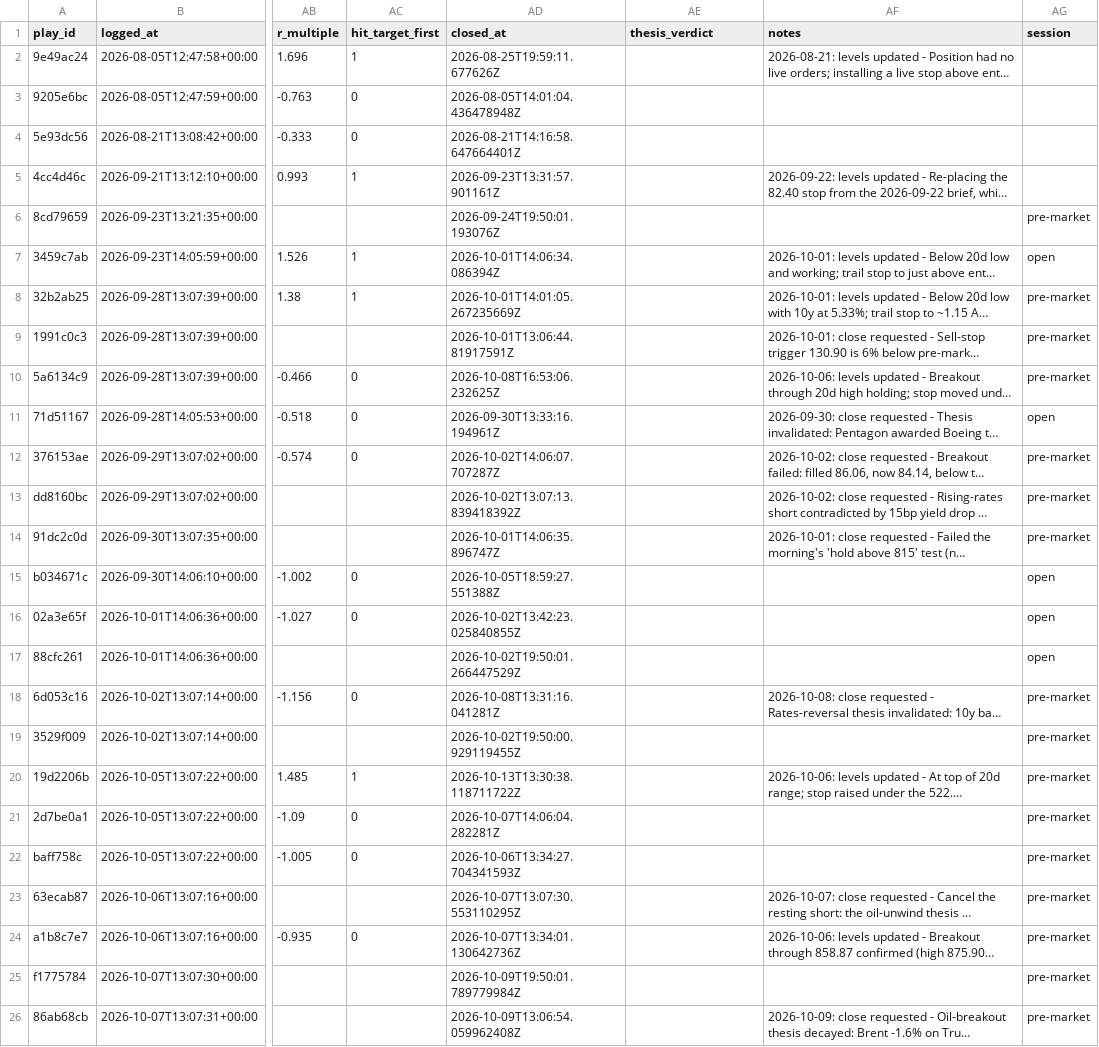
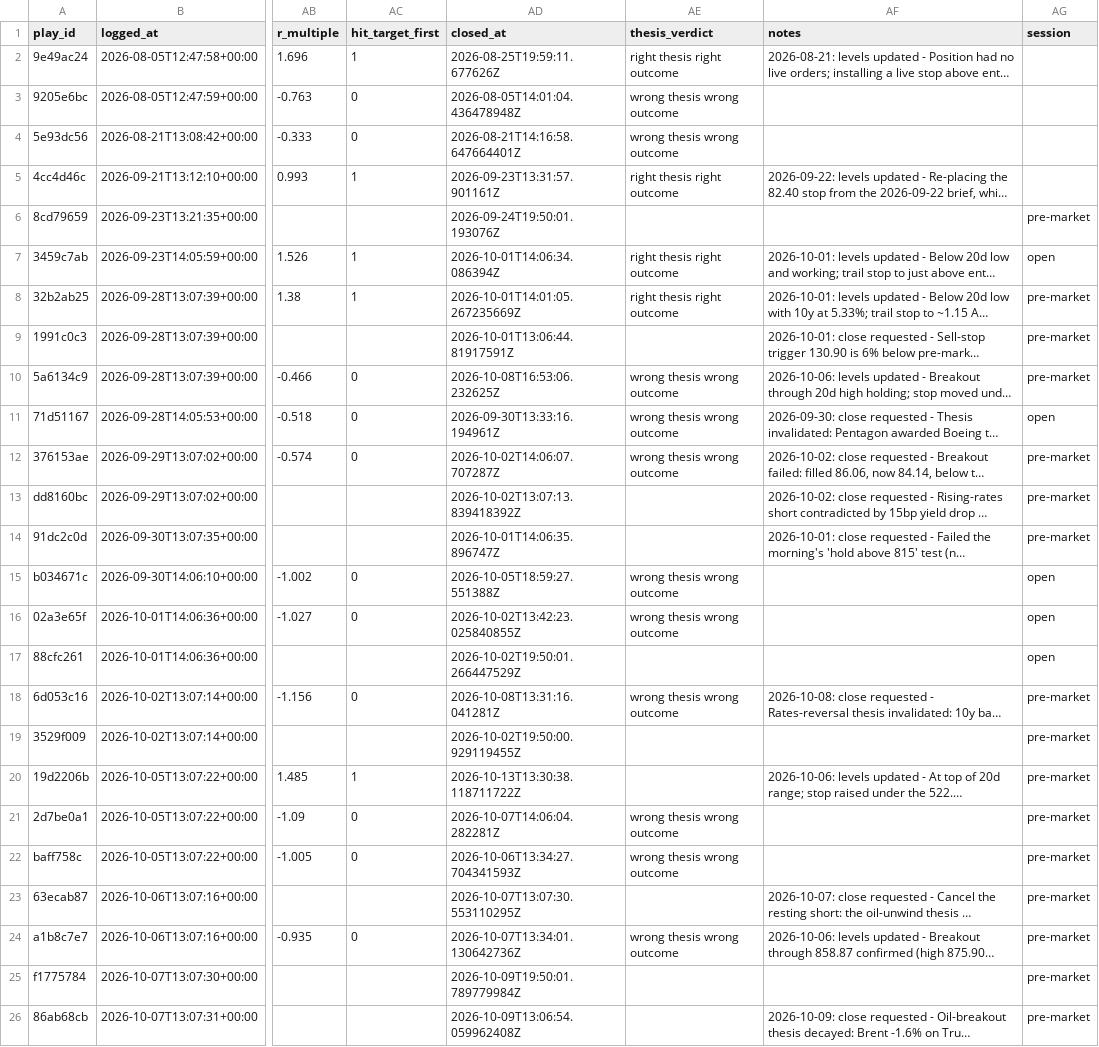
Before and after one commit to ConnorHampstead/claude-portfolio, a CSV file: journal.csv, drawn as a sheet; only a part is shown, gaps mark what is left out; long unchanged cells end in …; the diff covers the shown part only; the diff names each change by its address in the sheet, - before the commit and + after, or states it on an @@ line.

```diff
--- a/journal.csv
+++ b/journal.csv
-AE2 (thesis_verdict): (empty)
+AE2 (thesis_verdict): right thesis right outcome
-AE3:AE4 (thesis_verdict): (empty)
+AE3:AE4 (thesis_verdict): wrong thesis wrong outcome
-AE5 (thesis_verdict): (empty)
+AE5 (thesis_verdict): right thesis right outcome
-AE7:AE8 (thesis_verdict): (empty)
+AE7:AE8 (thesis_verdict): right thesis right outcome
-AE10:AE12 (thesis_verdict): (empty)
+AE10:AE12 (thesis_verdict): wrong thesis wrong outcome
-AE15:AE16 (thesis_verdict): (empty)
+AE15:AE16 (thesis_verdict): wrong thesis wrong outcome
-AE18 (thesis_verdict): (empty)
+AE18 (thesis_verdict): wrong thesis wrong outcome
-AE21:AE22 (thesis_verdict): (empty)
+AE21:AE22 (thesis_verdict): wrong thesis wrong outcome
-AE24 (thesis_verdict): (empty)
+AE24 (thesis_verdict): wrong thesis wrong outcome
```
Also changed, not shown: 6 edited cells elsewhere in this file, shadow.csv, 5 other files.
